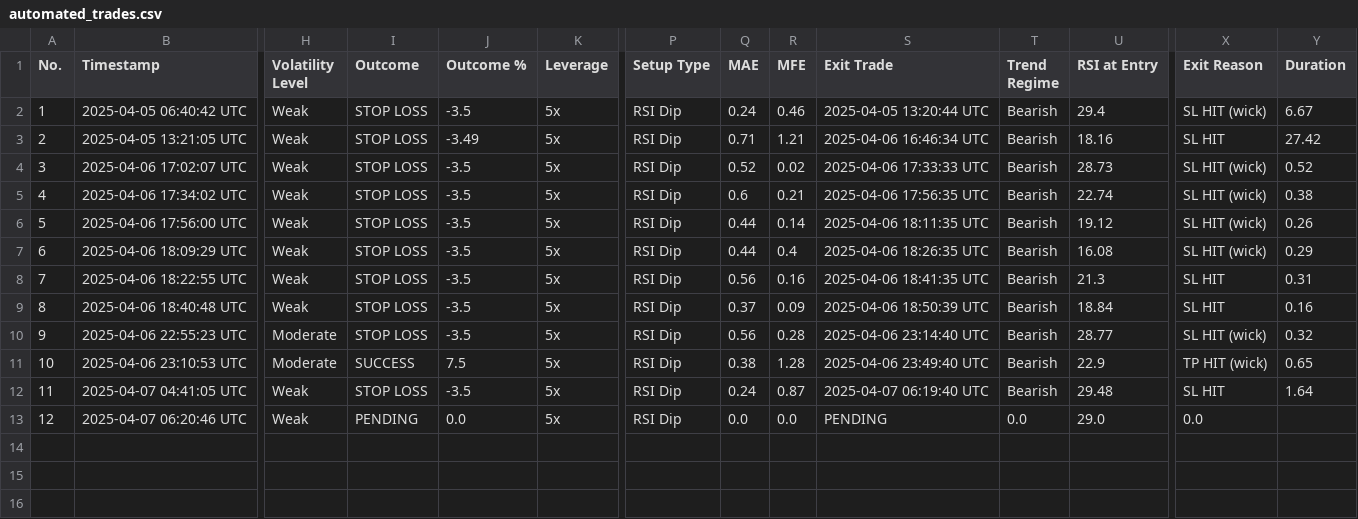
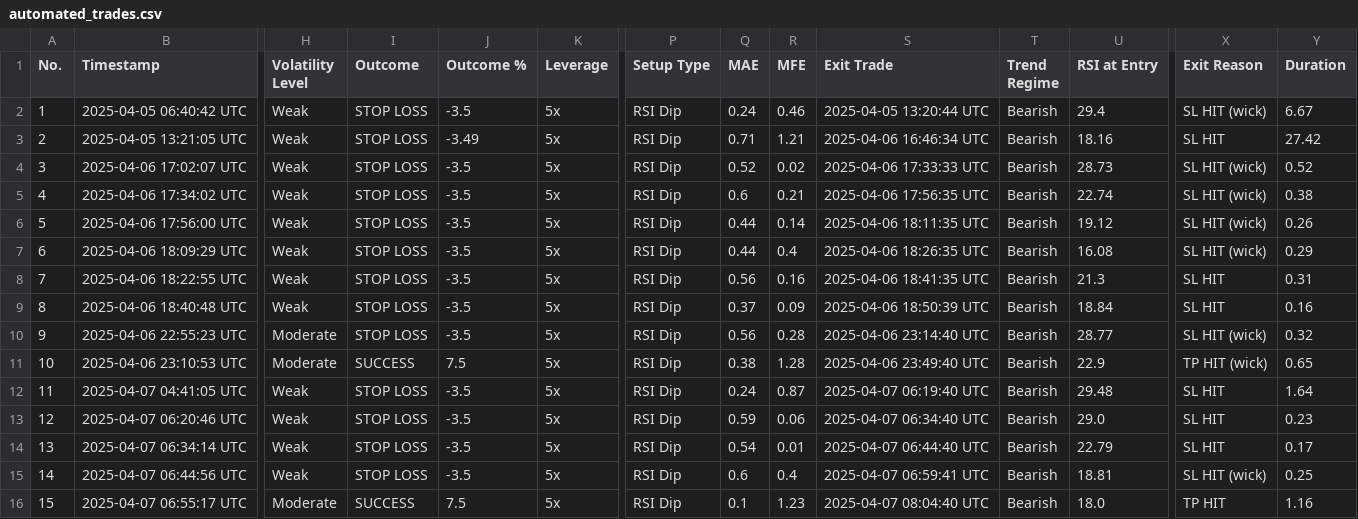
Before and after one commit to spirosrap/crypto-finance, a CSV file: automated_trades.csv, drawn as a sheet; only a part is shown, gaps mark what is left out; rows hold the shown columns only; the diff names each change by its address in the sheet, - before the commit and + after, or states it on an @@ line.

Commit message:
update of log of trades

```diff
--- a/automated_trades.csv
+++ b/automated_trades.csv
-I13 (Outcome): PENDING
+I13 (Outcome): STOP LOSS
-J13 (Outcome %): 0.0
+J13 (Outcome %): -3.5
-Q13 (MAE): 0.0
+Q13 (MAE): 0.59
-R13 (MFE): 0.0
+R13 (MFE): 0.06
-S13 (Exit Trade): PENDING
+S13 (Exit Trade): 2025-04-07 06:34:40 UTC
-T13 (Trend Regime): 0.0
+T13 (Trend Regime): Bearish
-X13 (Exit Reason): 0.0
+X13 (Exit Reason): SL HIT
-Y13 (Duration): (empty)
+Y13 (Duration): 0.23
+row 14: 13 | 2025-04-07 06:34:14 UTC | Weak | STOP LOSS | -3.5 | 5x | RSI Dip | 0.54 | 0.01 | 2025-04-07 06:44:40 UTC | Bearish | 22.79 | SL HIT | 0.17
+row 15: 14 | 2025-04-07 06:44:56 UTC | Weak | STOP LOSS | -3.5 | 5x | RSI Dip | 0.6 | 0.4 | 2025-04-07 06:59:41 UTC | Bearish | 18.81 | SL HIT (wick) | 0.25
+row 16: 15 | 2025-04-07 06:55:17 UTC | Moderate | SUCCESS | 7.5 | 5x | RSI Dip | 0.1 | 1.23 | 2025-04-07 08:04:40 UTC | Bearish | 18.0 | TP HIT | 1.16
```
